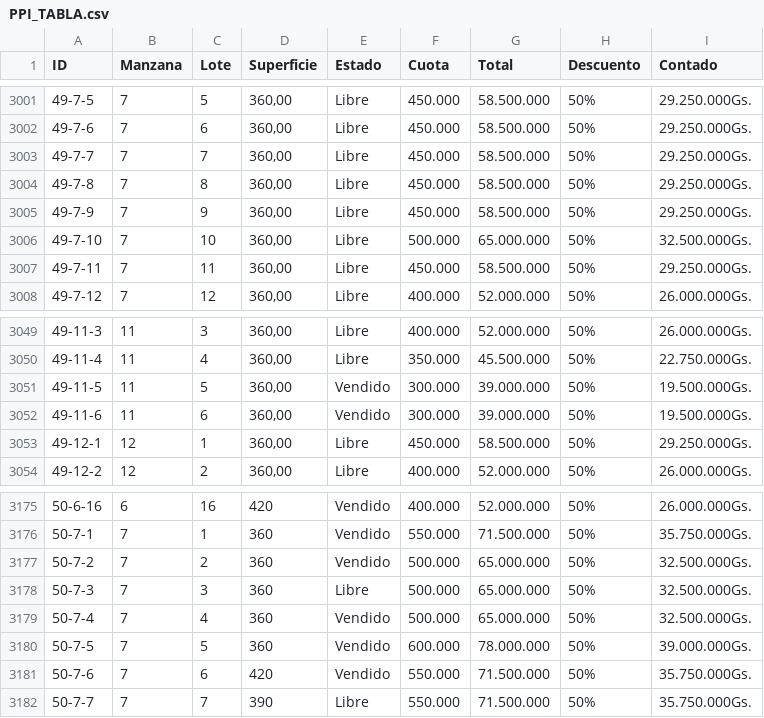
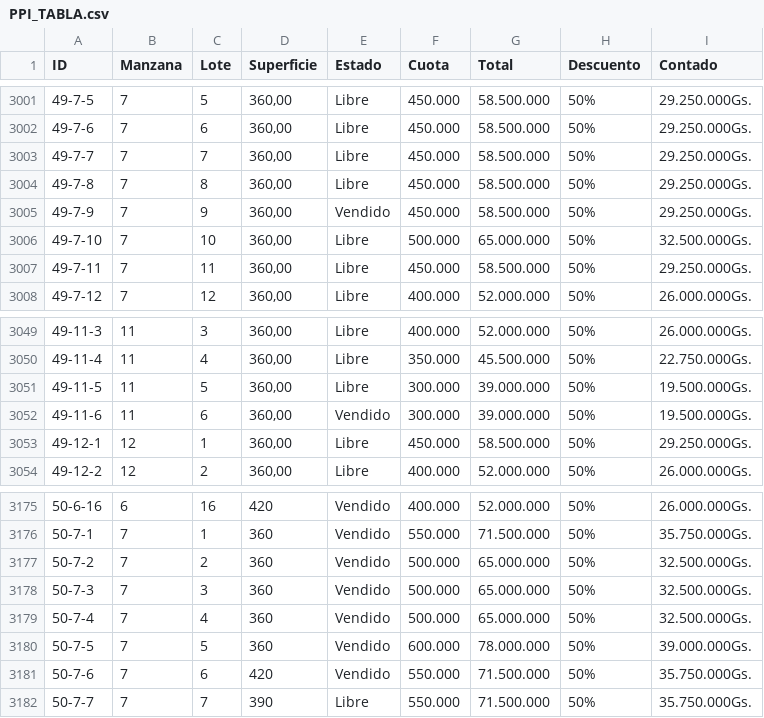
Before and after one commit to PPIWEB/PPIWEB, a CSV file: layers/PPI_TABLA.csv, drawn as a sheet; only a part is shown, gaps mark what is left out.

Commit message:
Update from Mobile/Sheets (Columns A-I only)

```diff
--- a/layers/PPI_TABLA.csv
+++ b/layers/PPI_TABLA.csv
@@ -3043,3 +3043,3 @@ ID,Manzana,Lote,Superficie,Estado,Cuota,Total,Descuento,Contado
 49-7-8,7,8,"360,00",Libre,450.000,58.500.000,50%,29.250.000Gs.
-49-7-9,7,9,"360,00",Libre,450.000,58.500.000,50%,29.250.000Gs.
+49-7-9,7,9,"360,00",Vendido,450.000,58.500.000,50%,29.250.000Gs.
 49-7-10,7,10,"360,00",Libre,500.000,65.000.000,50%,32.500.000Gs.
@@ -3089,3 +3089,3 @@ ID,Manzana,Lote,Superficie,Estado,Cuota,Total,Descuento,Contado
 49-11-4,11,4,"360,00",Libre,350.000,45.500.000,50%,22.750.000Gs.
-49-11-5,11,5,"360,00",Vendido,300.000,39.000.000,50%,19.500.000Gs.
+49-11-5,11,5,"360,00",Libre,300.000,39.000.000,50%,19.500.000Gs.
 49-11-6,11,6,"360,00",Vendido,300.000,39.000.000,50%,19.500.000Gs.
@@ -3216,3 +3216,3 @@ ID,Manzana,Lote,Superficie,Estado,Cuota,Total,Descuento,Contado
 50-7-2,7,2,360,Vendido,500.000,65.000.000,50%,32.500.000Gs.
-50-7-3,7,3,360,Libre,500.000,65.000.000,50%,32.500.000Gs.
+50-7-3,7,3,360,Vendido,500.000,65.000.000,50%,32.500.000Gs.
 50-7-4,7,4,360,Vendido,500.000,65.000.000,50%,32.500.000Gs.
```
